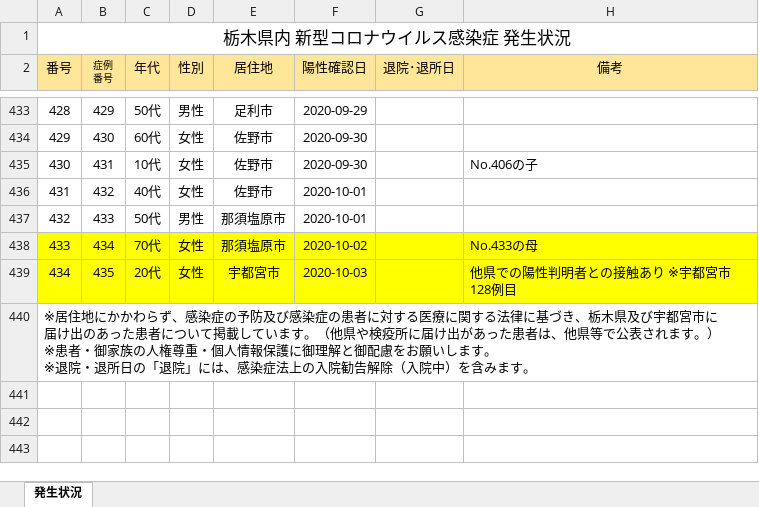
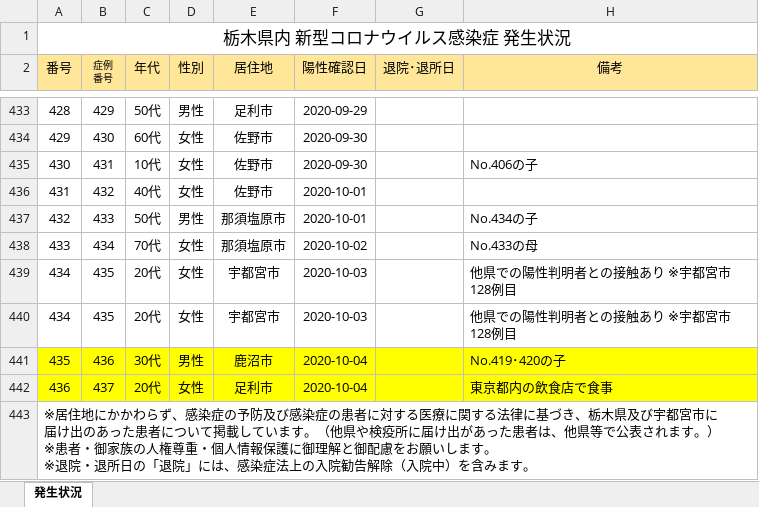
Before and after one commit to CalicoKater/covid-19, an Excel workbook: work/09_tochigi.xlsx, sheet 発生状況, drawn as a sheet; only a part is shown, gaps mark what is left out; values as stored, in another font and other column widths than the file's, no borders; charts and pictures not drawn; the diff names each change by its address in the sheet, - before the commit and + after, or states it on an @@ line.

```diff
--- a/work/09_tochigi.xlsx (sheet 発生状況)
+++ b/work/09_tochigi.xlsx (sheet 発生状況)
-H437 (備考): (empty)
+H437 (備考): No.434の子
-A438:H439 fill: #FFFF00
+A438:H439 fill: none
+row 440: 434 | 435 | 20代 | 女性 | 宇都宮市 | 2020-10-03 |  | 他県での陽性判明者との接触あり ※宇都宮市128例目
+row 441: 435 | 436 | 30代 | 男性 | 鹿沼市 | 2020-10-04 |  | No.419･420の子
+row 442: 436 | 437 | 20代 | 女性 | 足利市 | 2020-10-04 |  | 東京都内の飲食店で食事
```
Also changed, not shown: 6 other files.
